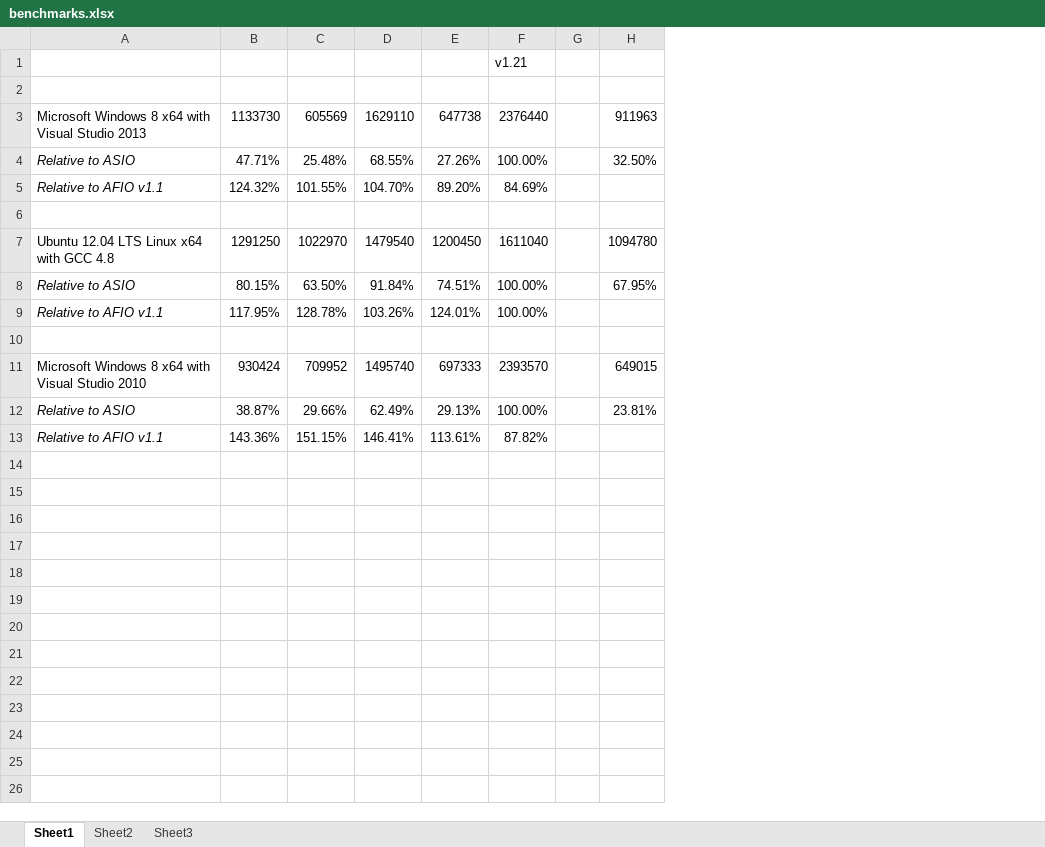
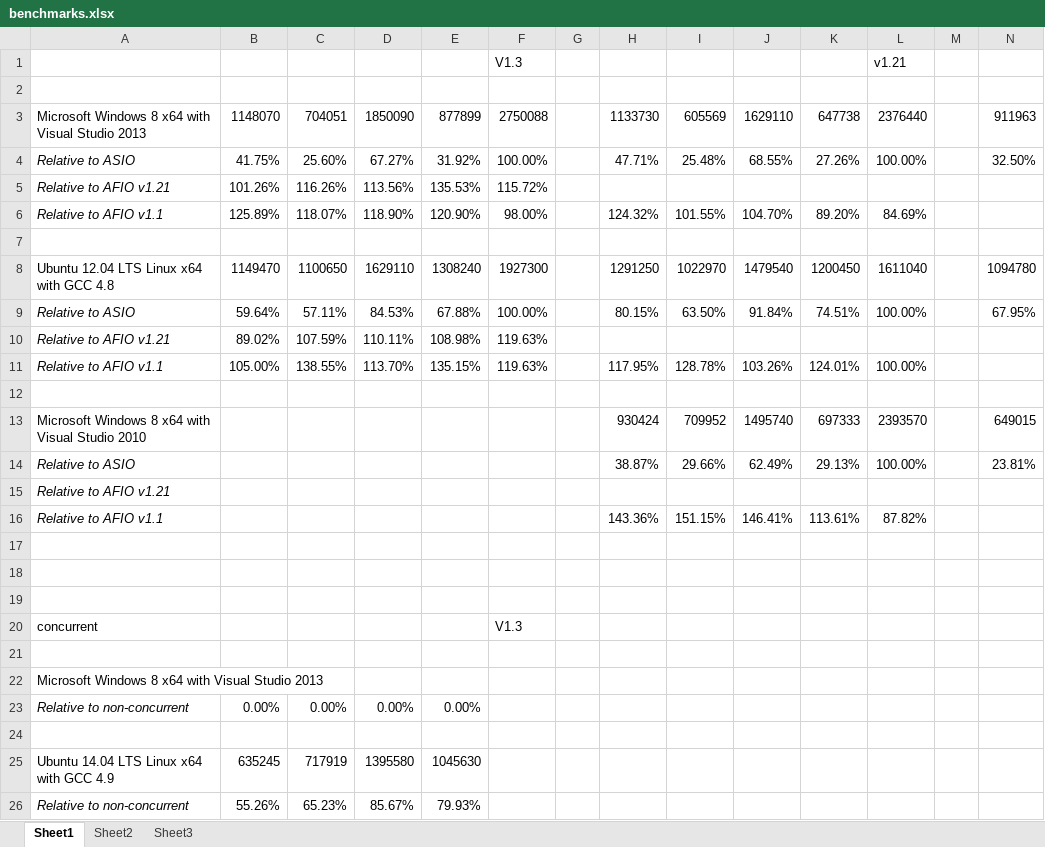
Before and after one commit to BoostGSoC13/boost.afio, an Excel workbook: doc/benchmarks.xlsx, sheet Sheet1, drawn as a sheet; only a part is shown; values as stored, in another font and other column widths than the file's, no borders; addresses are those after the commit; rows hold the shown columns only; the diff names each change by its address in the sheet, - before the commit and + after, or states it on an @@ line.

Commit message:
Updated benchmarks.

```diff
--- a/doc/benchmarks.xlsx (sheet Sheet1)
+++ b/doc/benchmarks.xlsx (sheet Sheet1)
+column B, rows 3-4: 1148070 | 41.75%; rows 6-9: 125.89% |  | 1149470 | 59.64%; row 11: 105.00%
+column C, rows 3-4: 704051 | 25.60%; rows 6-9: 118.07% |  | 1100650 | 57.11%; row 11: 138.55%
+column D, rows 3-4: 1850090 | 67.27%; rows 6-9: 118.90% |  | 1629110 | 84.53%; row 11: 113.70%
+column E, rows 3-4: 877899 | 31.92%; rows 6-9: 120.90% |  | 1308240 | 67.88%; row 11: 135.15%
+column F, rows 1-4: V1.3 |  | 2750088 | 100.00%; rows 6-9: 98.00% |  | 1927300 | 100.00%; row 11: 119.63%
+column G, empty
+row 5: Relative to AFIO v1.21 | 101.26% | 116.26% | 113.56% | 135.53% | 115.72%
+row 10: Relative to AFIO v1.21 | 89.02% | 107.59% | 110.11% | 108.98% | 119.63%
+row 15: Relative to AFIO v1.21
+row 17: (empty)
+row 18: (empty)
+row 19: (empty)
+row 20: concurrent |  |  |  |  | V1.3
+row 21: (empty)
+row 22: Microsoft Windows 8 x64 with Visual Studio 2013
+row 23: Relative to non-concurrent | 0.00% | 0.00% | 0.00% | 0.00%
+row 24: (empty)
+row 25: Ubuntu 14.04 LTS Linux x64 with GCC 4.9 | 635245 | 717919 | 1395580 | 1045630
+row 26: Relative to non-concurrent | 55.26% | 65.23% | 85.67% | 79.93%
```
Also changed, not shown: formulas that keep their value, doc/latencies.xlsx, 1 other file.
